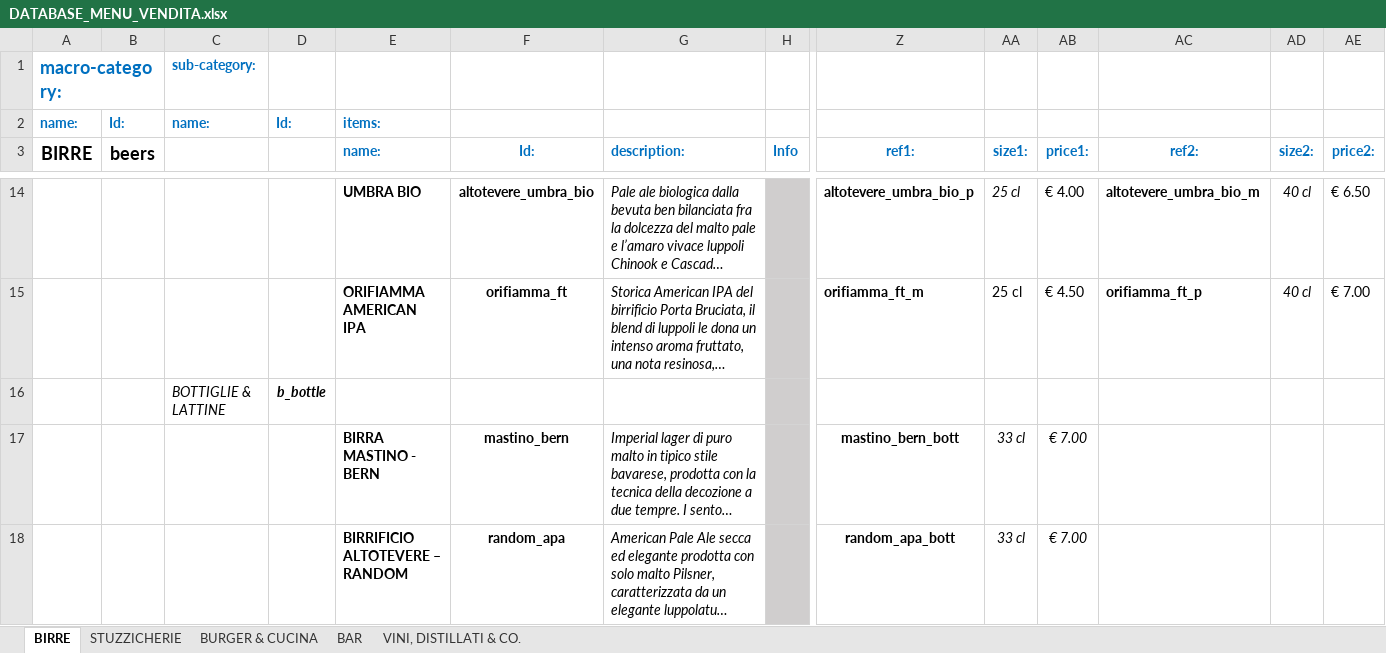
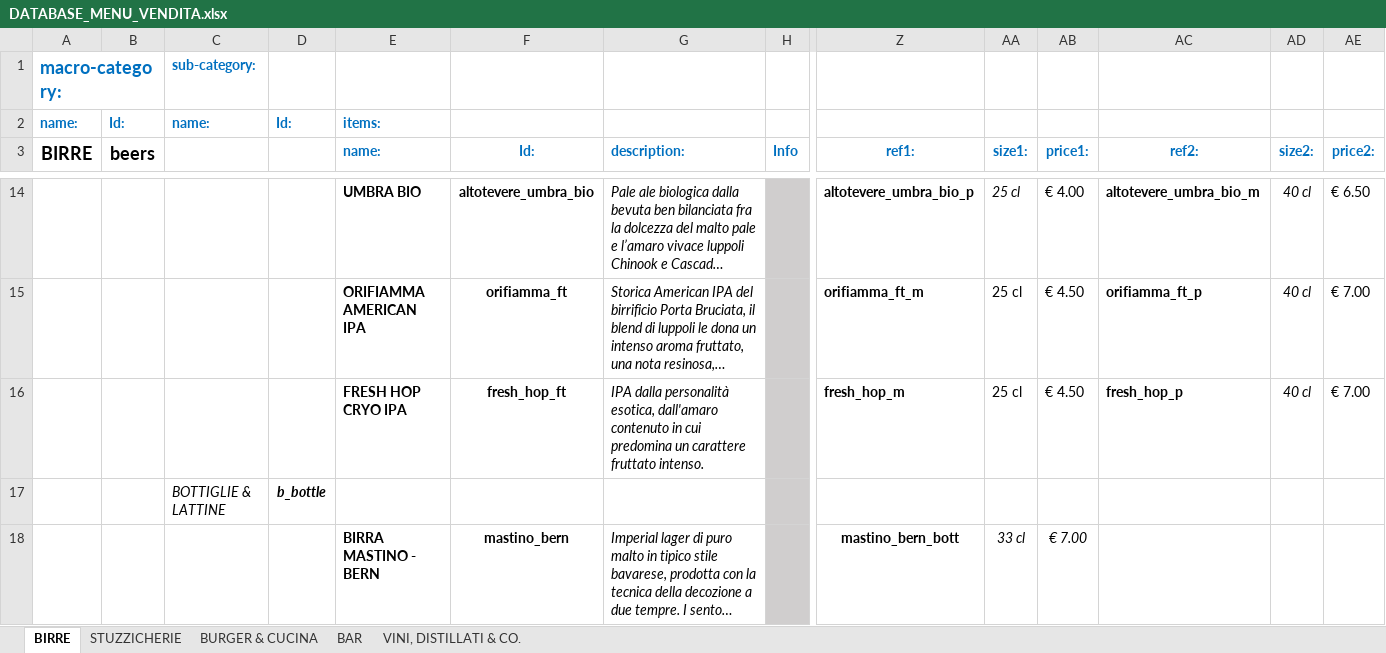
Before and after one commit to jb-pub/menu, an Excel workbook: excel/DATABASE_MENU_VENDITA.xlsx, sheet BIRRE, drawn as a sheet; only a part is shown, gaps mark what is left out; the shorter side is filled out with more unchanged rows; long unchanged cells end in …; values as stored, in another font and other column widths than the file's, no borders; rows hold the shown columns only; the diff names each change by its address in the sheet, - before the commit and + after, or states it on an @@ line.

Commit message:
fresh hop

```diff
--- a/excel/DATABASE_MENU_VENDITA.xlsx (sheet BIRRE)
+++ b/excel/DATABASE_MENU_VENDITA.xlsx (sheet BIRRE)
+row 16:  |  |  |  | FRESH HOP CRYO IPA | fresh_hop_ft | IPA dalla personalità esotica, dall'amaro contenuto in cui predomina un carattere fruttato intenso. |  | fresh_hop_m | 25 cl | € 4.50 | fresh_hop_p | 40 cl | € 7.00
```
Also changed, not shown: 1 other file.
